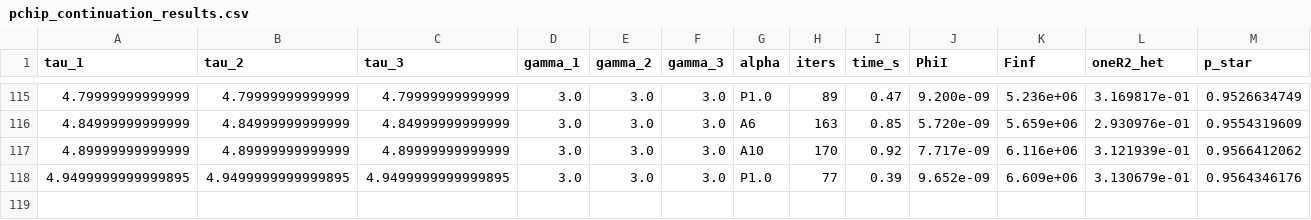
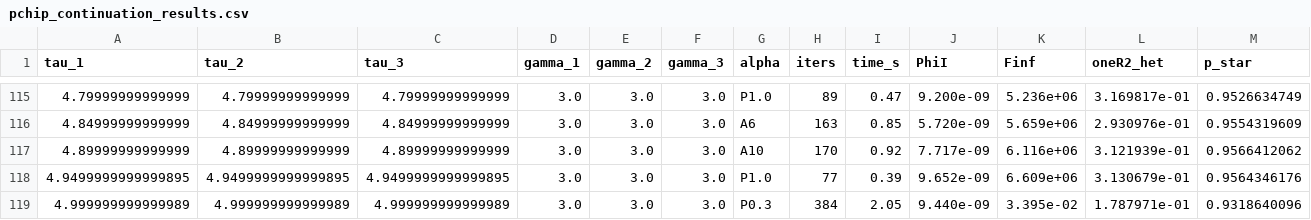
Before and after one commit to mhpbreugem/REZN, a CSV file: python/pchip_continuation_results.csv, drawn as a sheet; only a part is shown, gaps mark what is left out; rows hold the shown columns only; the diff names each change by its address in the sheet, - before the commit and + after, or states it on an @@ line.

```diff
--- a/python/pchip_continuation_results.csv
+++ b/python/pchip_continuation_results.csv
+row 119: 4.999999999999989 | 4.999999999999989 | 4.999999999999989 | 3.0 | 3.0 | 3.0 | P0.3 | 384 | 2.05 | 9.440e-09 | 3.395e-02 | 1.787971e-01 | 0.9318640096
```
Also changed, not shown: 2 other files.
